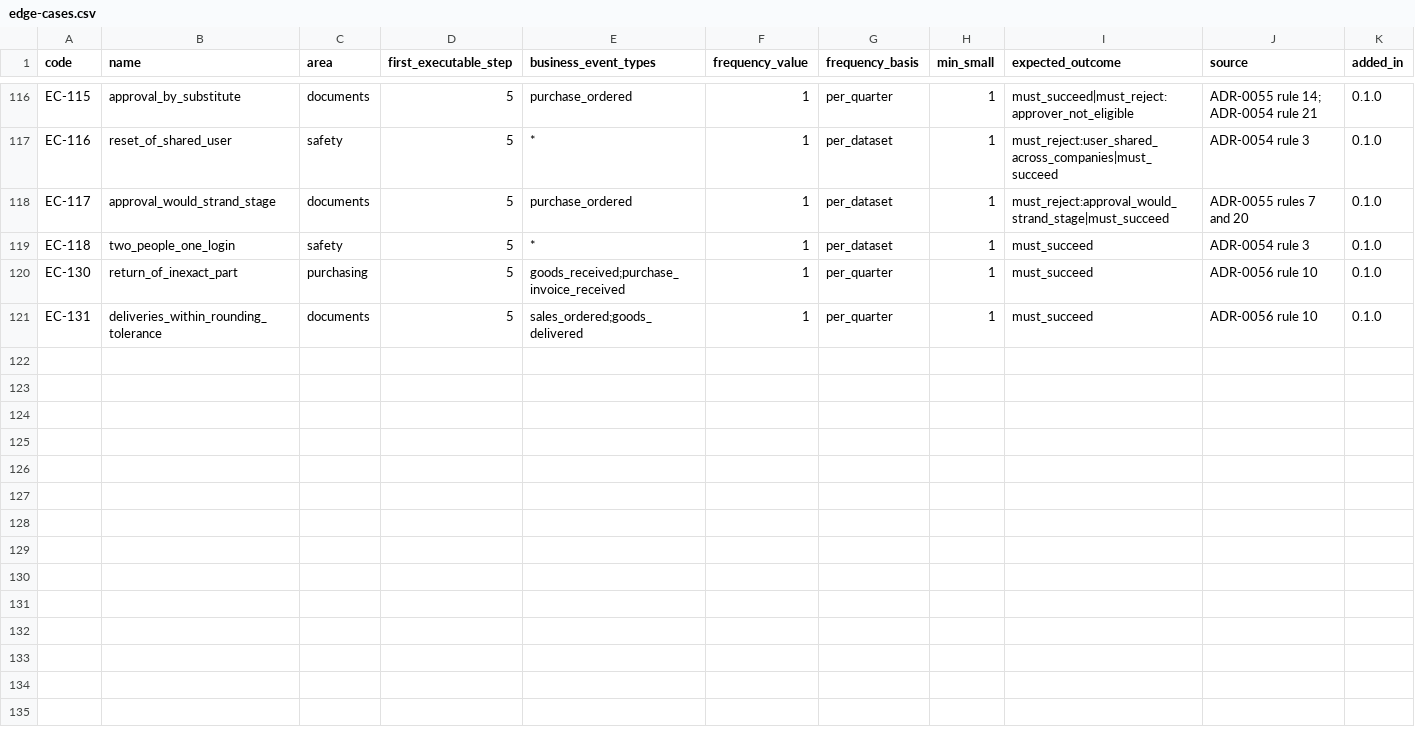
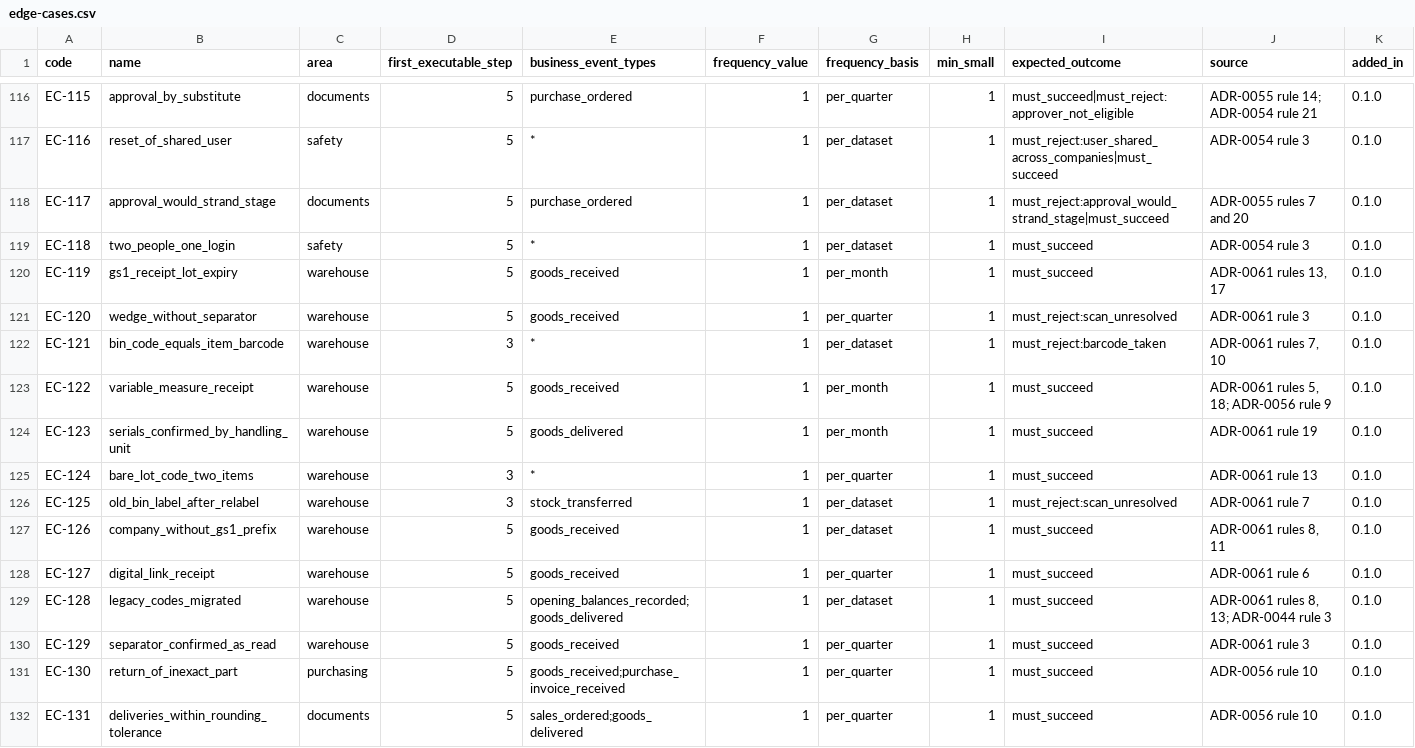
Before and after one commit to AnGaudium/ERPMe, a CSV file: docs/catalogs/edge-cases.csv, drawn as a sheet; only a part is shown, gaps mark what is left out; rows hold the shown columns only; the diff names each change by its address in the sheet, - before the commit and + after, or states it on an @@ line.

```diff
--- a/docs/catalogs/edge-cases.csv
+++ b/docs/catalogs/edge-cases.csv
+row 120: EC-119 | gs1_receipt_lot_expiry | warehouse | 5 | goods_received | 1 | per_month | 1 | must_succeed | ADR-0061 rules 13, 17 | 0.1.0
+row 121: EC-120 | wedge_without_separator | warehouse | 5 | goods_received | 1 | per_quarter | 1 | must_reject:scan_unresolved | ADR-0061 rule 3 | 0.1.0
+row 122: EC-121 | bin_code_equals_item_barcode | warehouse | 3 | * | 1 | per_dataset | 1 | must_reject:barcode_taken | ADR-0061 rules 7, 10 | 0.1.0
+row 123: EC-122 | variable_measure_receipt | warehouse | 5 | goods_received | 1 | per_month | 1 | must_succeed | ADR-0061 rules 5, 18; ADR-0056 rule 9 | 0.1.0
+row 124: EC-123 | serials_confirmed_by_handling_unit | warehouse | 5 | goods_delivered | 1 | per_month | 1 | must_succeed | ADR-0061 rule 19 | 0.1.0
+row 125: EC-124 | bare_lot_code_two_items | warehouse | 3 | * | 1 | per_quarter | 1 | must_succeed | ADR-0061 rule 13 | 0.1.0
+row 126: EC-125 | old_bin_label_after_relabel | warehouse | 3 | stock_transferred | 1 | per_dataset | 1 | must_reject:scan_unresolved | ADR-0061 rule 7 | 0.1.0
+row 127: EC-126 | company_without_gs1_prefix | warehouse | 5 | goods_received | 1 | per_dataset | 1 | must_succeed | ADR-0061 rules 8, 11 | 0.1.0
+row 128: EC-127 | digital_link_receipt | warehouse | 5 | goods_received | 1 | per_quarter | 1 | must_succeed | ADR-0061 rule 6 | 0.1.0
+row 129: EC-128 | legacy_codes_migrated | warehouse | 5 | opening_balances_recorded;goods_delivered | 1 | per_dataset | 1 | must_succeed | ADR-0061 rules 8, 13; ADR-0044 rule 3 | 0.1.0
+row 130: EC-129 | separator_confirmed_as_read | warehouse | 5 | goods_received | 1 | per_quarter | 1 | must_succeed | ADR-0061 rule 3 | 0.1.0
```
Also changed, not shown: docs/catalogs/authorization-areas.csv, docs/catalogs/invariants.csv, 31 other files.
